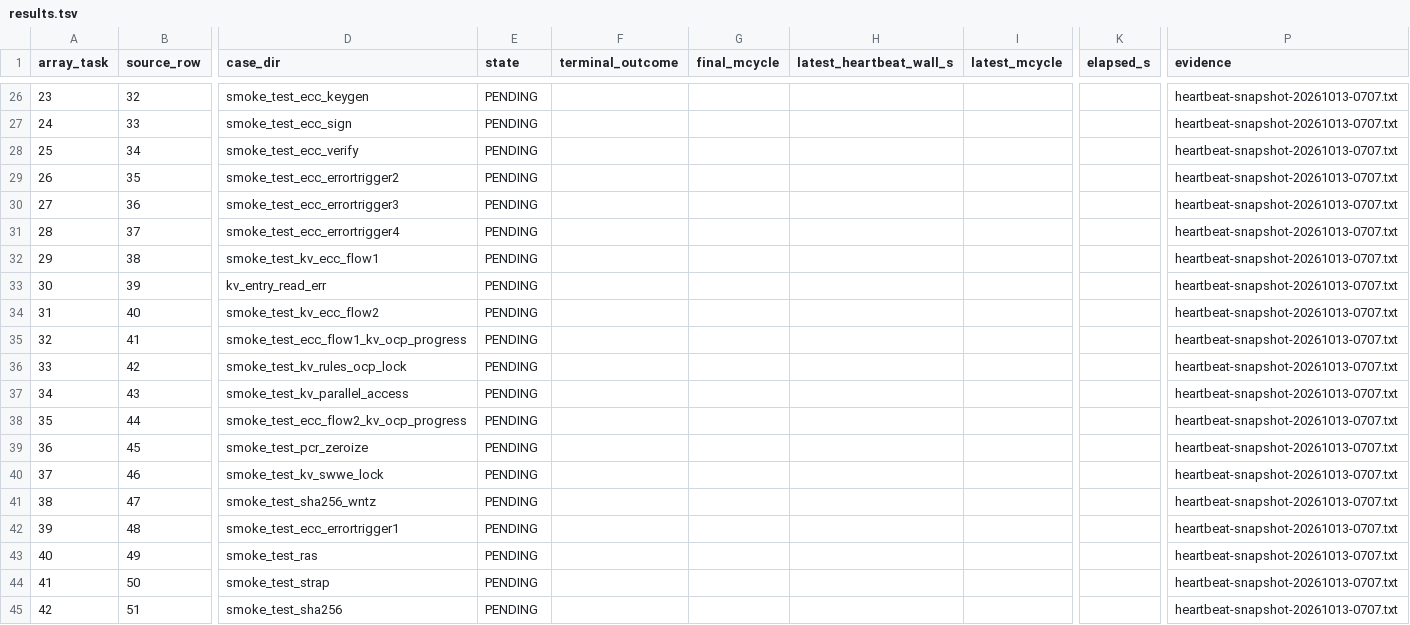
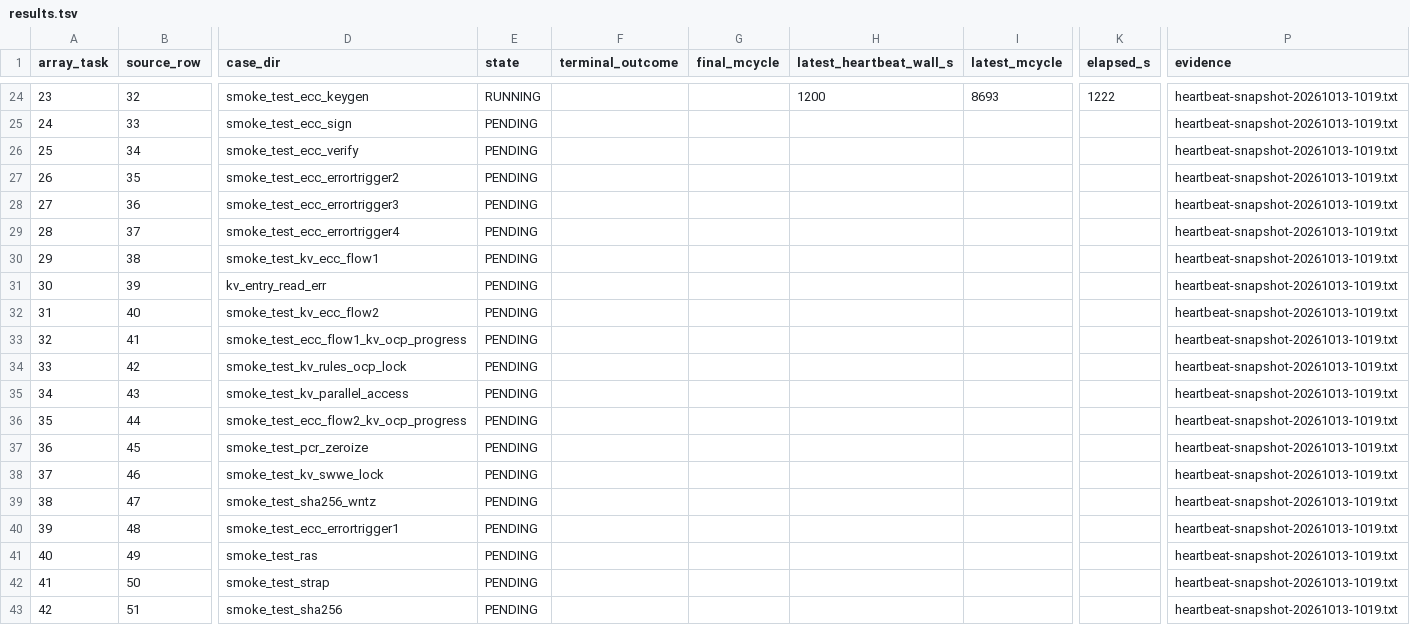
Before and after one commit to QD-EDA/qd-bfm, a TSV file: evidence/caliptra-bfm-top-firmware-wave1-c339-20261012/m5b-rerun-20261012-01/results.tsv, drawn as a sheet; only a part is shown, gaps mark what is left out; addresses are those after the commit; the diff covers the shown part only; the diff names each change by its address in the sheet, - before the commit and + after, or states it on an @@ line.

```diff
--- a/evidence/caliptra-bfm-top-firmware-wave1-c339-20261012/m5b-rerun-20261012-01/results.tsv
+++ b/evidence/caliptra-bfm-top-firmware-wave1-c339-20261012/m5b-rerun-20261012-01/results.tsv
-E24 (state): PENDING
+E24 (state): RUNNING
-H24 (latest_heartbeat_wall_s): (empty)
+H24 (latest_heartbeat_wall_s): 1200
-I24 (latest_mcycle): (empty)
+I24 (latest_mcycle): 8693
-K24 (elapsed_s): (empty)
+K24 (elapsed_s): 1222
-P24:P43 (evidence): heartbeat-snapshot-20261013-0707.txt
+P24:P43 (evidence): heartbeat-snapshot-20261013-1019.txt
```
Also changed, not shown: 2 removed rows and 32 edited cells elsewhere in this file, evidence/caliptra-bfm-top-firmware-wave1-c339-20261012/m5b-rerun-20261012-01/timeout-reclassification-799/results.tsv, 31 other files.
